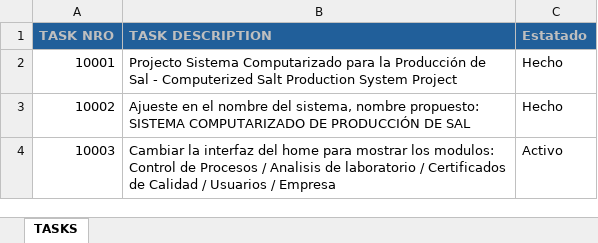
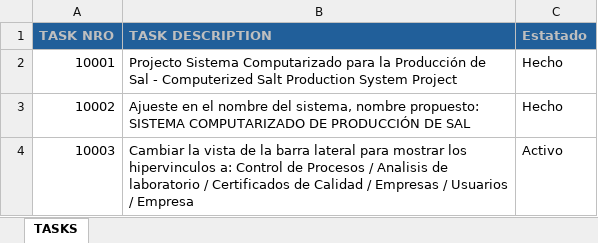
Before and after one commit to manuelparra/prjcsps, an Excel workbook: miscellaneous/TASKS.xlsx, sheet TASKS, drawn as a sheet; values as stored, in another font and other column widths than the file's, no borders; the diff names each change by its address in the sheet, - before the commit and + after, or states it on an @@ line.

Commit message:
[INTERFACE][LAYOUT][TASK]AB#10003
Cambiar la vista de la barra lateral  para mostrar los hipervinculos a: Control de Procesos / Analisis de laboratorio / Certificados de Calidad / Empresas / Usuarios / Empresa

```diff
--- a/miscellaneous/TASKS.xlsx (sheet TASKS)
+++ b/miscellaneous/TASKS.xlsx (sheet TASKS)
-B4 (TASK DESCRIPTION): Cambiar la interfaz del home para mostrar los modulos: Control de Procesos / Analisis de laboratorio / Certificados de Calidad / Usuarios…
+B4 (TASK DESCRIPTION): Cambiar la vista de la barra lateral para mostrar los hipervinculos a: Control de Procesos / Analisis de laboratorio / Certificados de Calidad / Empresas / Usuarios…
```
Also changed, not shown: 1 other file.
